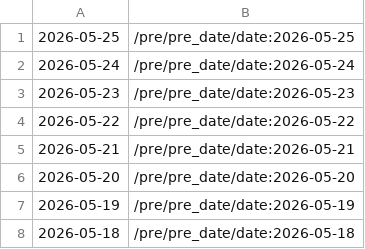
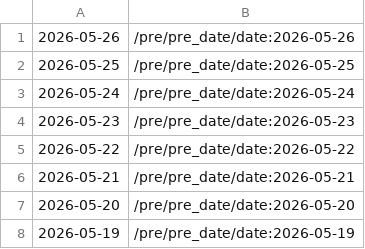
Before and after one commit to cskwrd/glowing-palm-tree, a CSV file: data-index.csv, drawn as a sheet; only a part is shown; the shorter side is filled out with more unchanged rows.

```diff
--- a/data-index.csv
+++ b/data-index.csv
@@ -1 +1,2 @@
+2026-05-26,/pre/pre_date/date:2026-05-26
 2026-05-25,/pre/pre_date/date:2026-05-25
```
